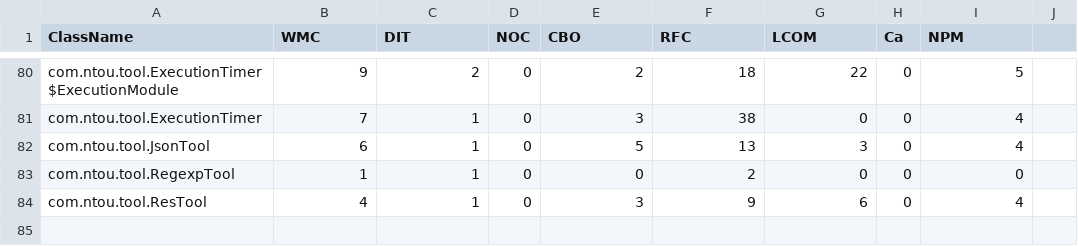
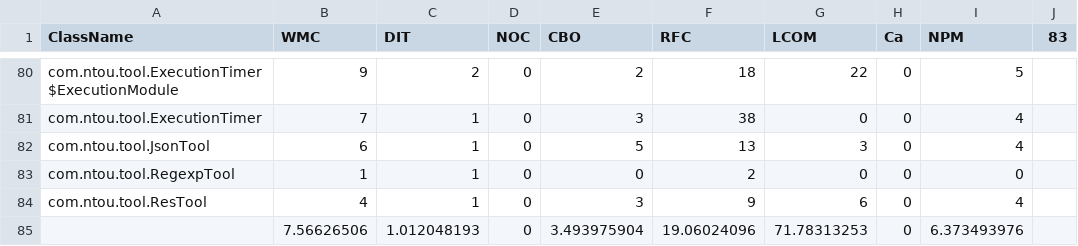
Before and after one commit to weichenhung-study/api-test-scripts, a CSV file: ckjm/result/metrics_jersey-monolith.csv, drawn as a sheet; only a part is shown, gaps mark what is left out; the diff names each change by its address in the sheet, - before the commit and + after, or states it on an @@ line.

```diff
--- a/ckjm/result/metrics_jersey-monolith.csv
+++ b/ckjm/result/metrics_jersey-monolith.csv
-J1: (empty)
+J1: 83
+row 85:  | 7.56626506 | 1.012048193 | 0 | 3.493975904 | 19.06024096 | 71.78313253 | 0 | 6.373493976
```
Also changed, not shown: ckjm/result/metrics_jersey-microservice-gateway.csv, ckjm/result/metrics_jersey-microservice-jdbc_jersey-microservice-jdbc-billrecord.csv, 24 other files.
